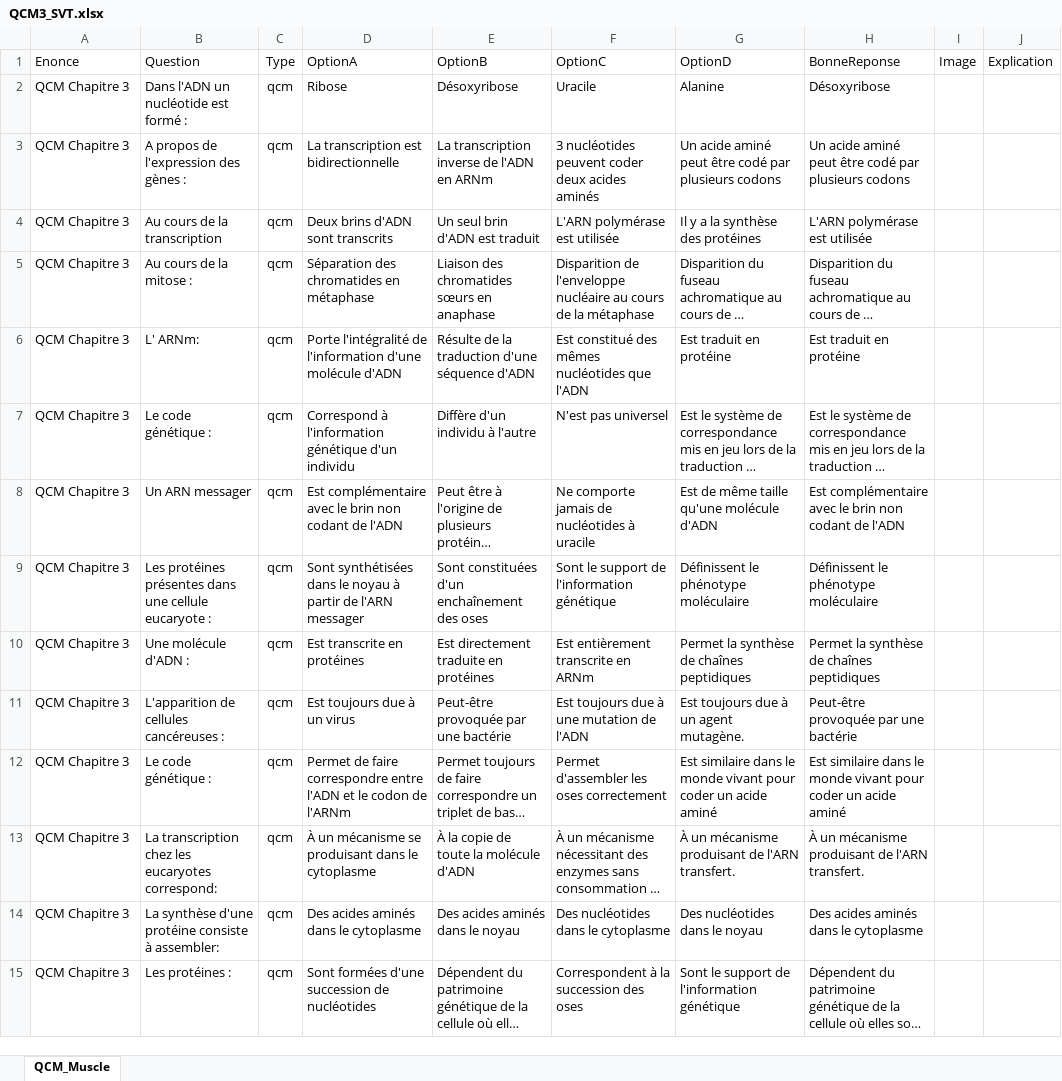
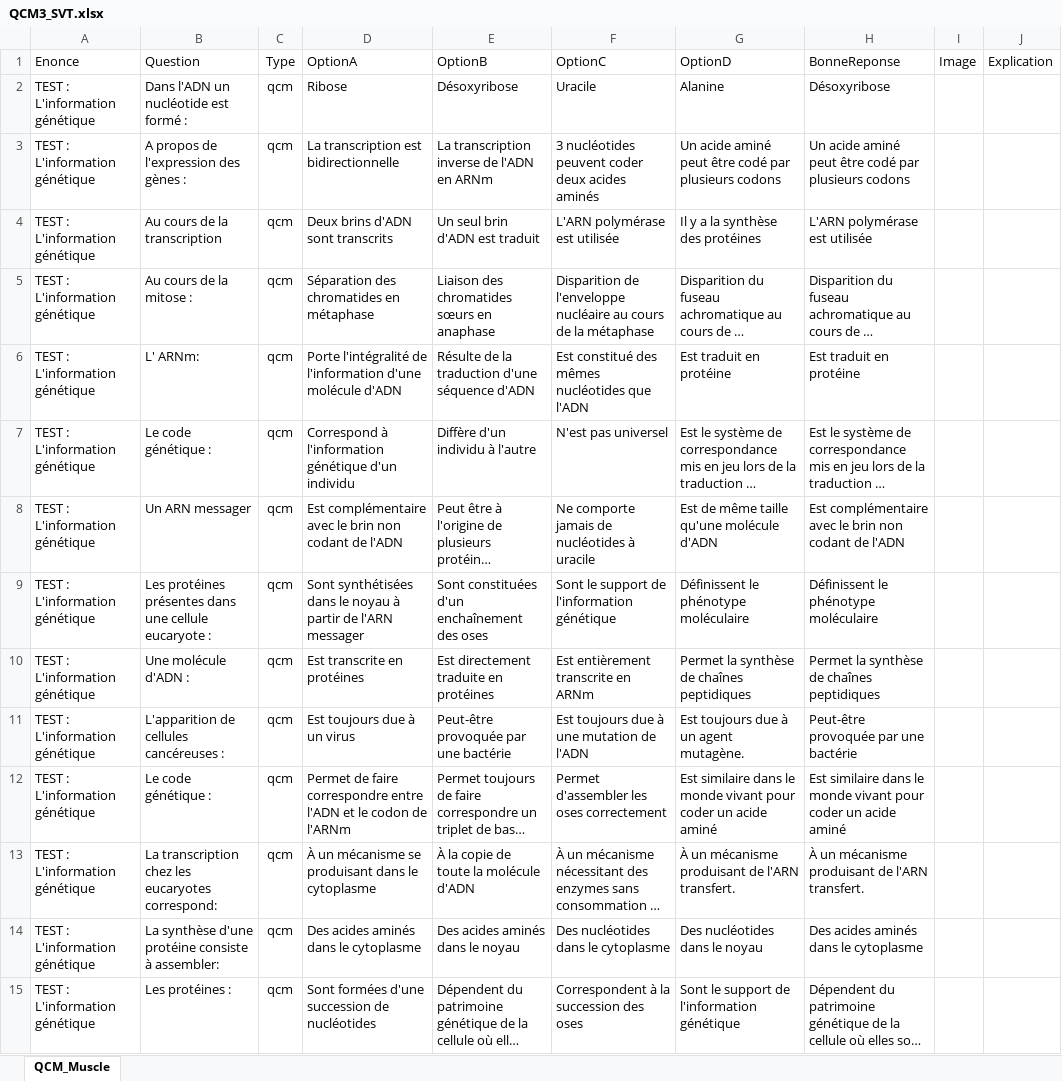
Before and after one commit to moulaycherif/MED-CONTEST, an Excel workbook: QCM3_SVT.xlsx, sheet QCM_Muscle, drawn as a sheet; only a part is shown; long unchanged cells end in …; values as stored, in another font and other column widths than the file's, no borders; the diff covers the shown part only; the diff names each change by its address in the sheet, - before the commit and + after, or states it on an @@ line.

```diff
--- a/QCM3_SVT.xlsx (sheet QCM_Muscle)
+++ b/QCM3_SVT.xlsx (sheet QCM_Muscle)
-A2:A15 (Enonce): QCM Chapitre 3
+A2:A15 (Enonce): TEST : L'information génétique
```
Also changed, not shown: 50 edited cells elsewhere in this sheet, QCM1_SVT.xlsx, QCM2_SVT.xlsx, 18 other files.
